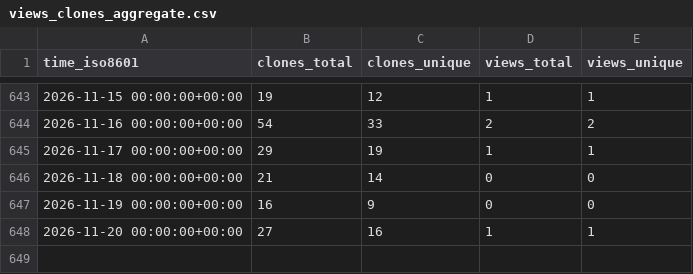
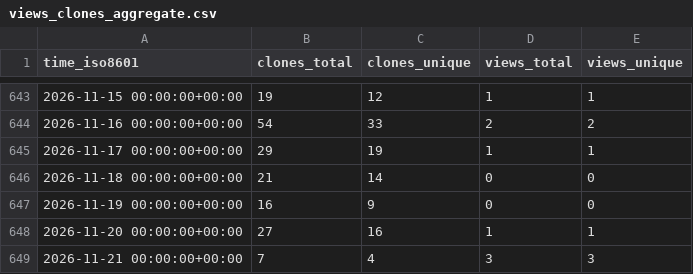
Before and after one commit to lulunac27a/github-stat, a CSV file: lulunac27a/lulunac27a/ghrs-data/views_clones_aggregate.csv, drawn as a sheet; only a part is shown, gaps mark what is left out.

```diff
--- a/lulunac27a/lulunac27a/ghrs-data/views_clones_aggregate.csv
+++ b/lulunac27a/lulunac27a/ghrs-data/views_clones_aggregate.csv
@@ -648 +648,2 @@ time_iso8601,clones_total,clones_unique,views_total,views_unique
 2026-11-20 00:00:00+00:00,27,16,1,1
+2026-11-21 00:00:00+00:00,7,4,3,3
```
Also changed, not shown: 1 other file.
